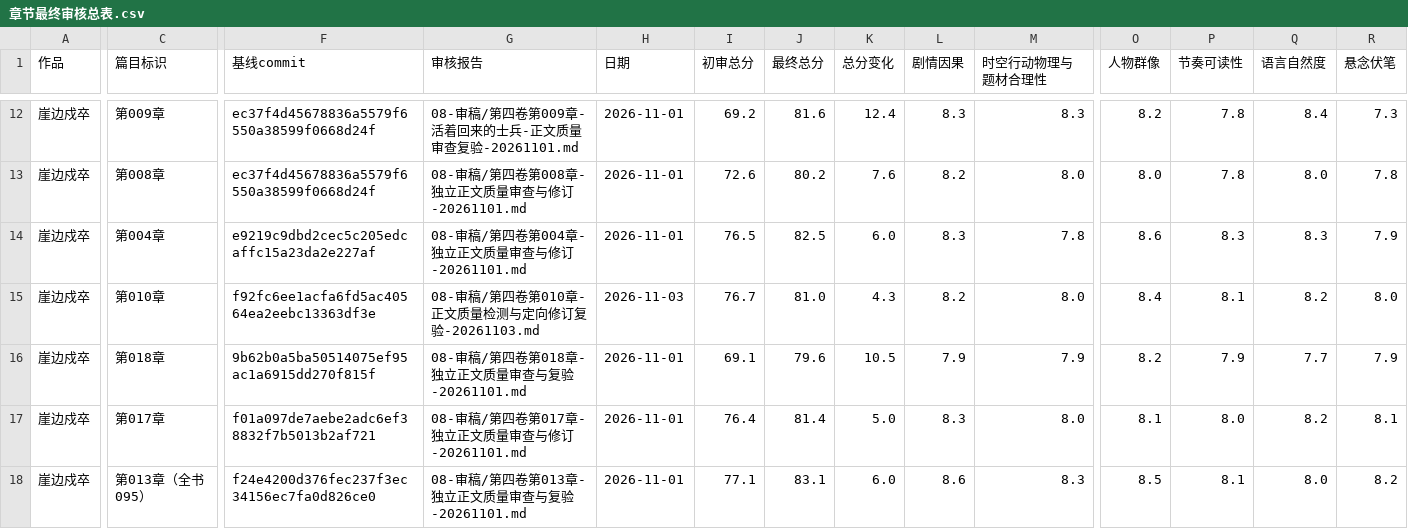
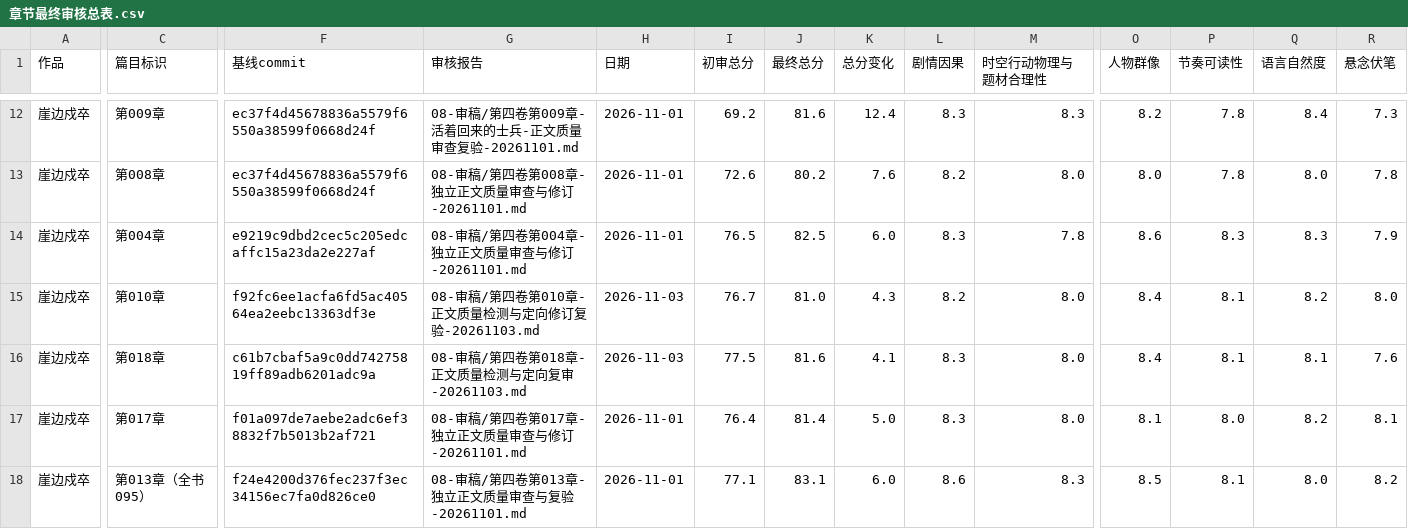
Before and after one commit to yuqiangdede/The-Last-Watch, a CSV file: 08-审稿/章节最终审核总表.csv, drawn as a sheet; only a part is shown, gaps mark what is left out; the diff covers the shown part only; the diff names each change by its address in the sheet, - before the commit and + after, or states it on an @@ line.

Commit message:
更新第四卷第018章最终审查CSV索引（XLSX待同步）

```diff
--- a/08-审稿/章节最终审核总表.csv
+++ b/08-审稿/章节最终审核总表.csv
-F16 (基线commit): 9b62b0a5ba50514075ef95ac1a6915dd270f815f
+F16 (基线commit): c61b7cbaf5a9c0dd74275819ff89adb6201adc9a
-G16 (审核报告): 08-审稿/第四卷第018章-独立正文质量审查与复验-20261101.md
+G16 (审核报告): 08-审稿/第四卷第018章-正文质量检测与定向复审-20261103.md
-H16 (日期): 2026-11-01
+H16 (日期): 2026-11-03
-I16 (初审总分): 69.1
+I16 (初审总分): 77.5
-J16 (最终总分): 79.6
+J16 (最终总分): 81.6
-K16 (总分变化): 10.5
+K16 (总分变化): 4.1
-L16 (剧情因果): 7.9
+L16 (剧情因果): 8.3
-M16 (时空行动物理与题材合理性): 7.9
+M16 (时空行动物理与题材合理性): 8.0
-O16 (人物群像): 8.2
+O16 (人物群像): 8.4
-P16 (节奏可读性): 7.9
+P16 (节奏可读性): 8.1
-Q16 (语言自然度): 7.7
+Q16 (语言自然度): 8.1
-R16 (悬念伏笔): 7.9
+R16 (悬念伏笔): 7.6
```
Also changed, not shown: 4 edited cells elsewhere in this file.
